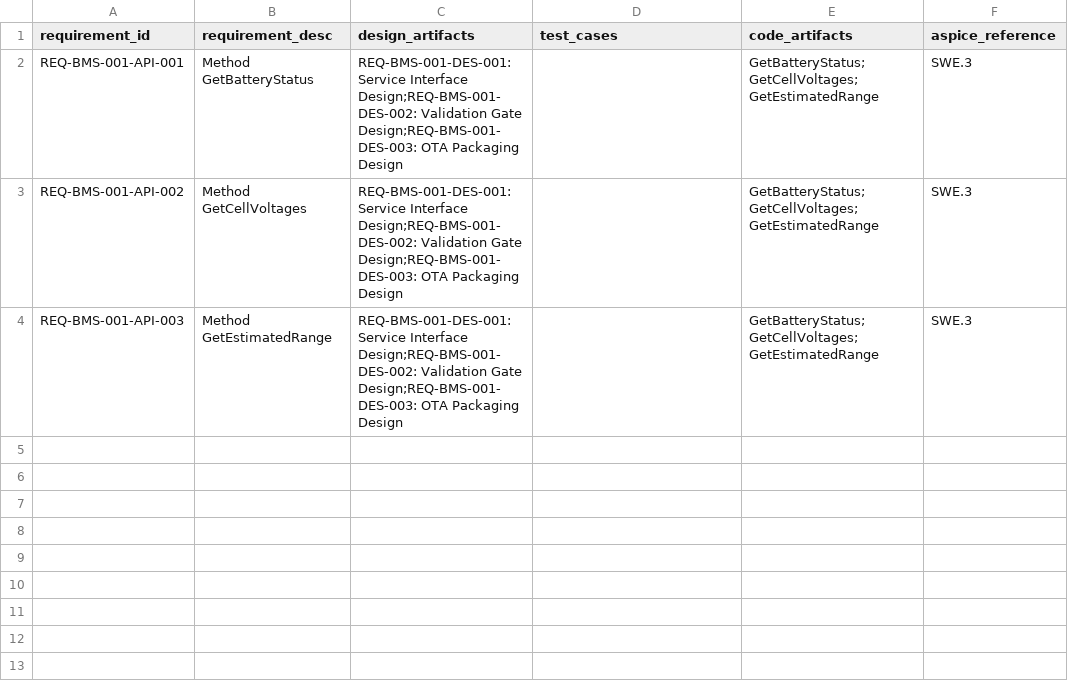
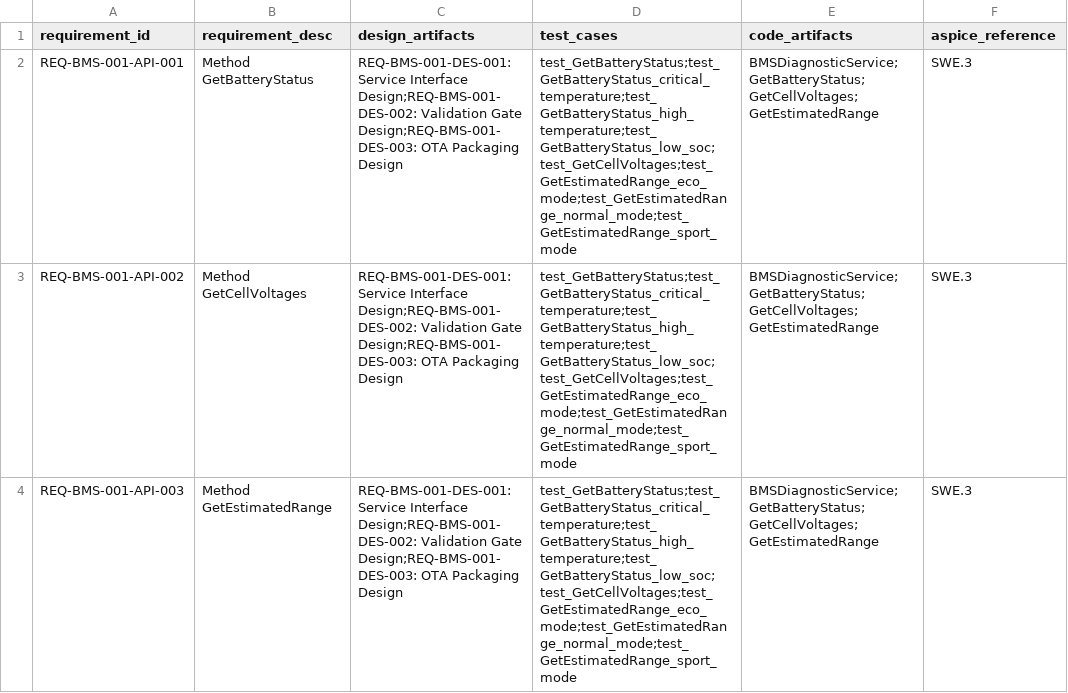
Before and after one commit to Yumekaz/AUTOFORGE, a CSV file: output/BMSDiagnosticService/traceability_matrix.csv, drawn as a sheet.

```diff
--- a/output/BMSDiagnosticService/traceability_matrix.csv
+++ b/output/BMSDiagnosticService/traceability_matrix.csv
@@ -1,4 +1,4 @@
 requirement_id,requirement_desc,design_artifacts,test_cases,code_artifacts,aspice_reference
-REQ-BMS-001-API-001,Method GetBatteryStatus,REQ-BMS-001-DES-001: Service Interface Design;REQ-BMS-001-DES-002: Validation Gate Design;REQ-BMS-001-DES-003: OTA Packaging Design,,GetBatteryStatus;GetCellVoltages;GetEstimatedRange,SWE.3
-REQ-BMS-001-API-002,Method GetCellVoltages,REQ-BMS-001-DES-001: Service Interface Design;REQ-BMS-001-DES-002: Validation Gate Design;REQ-BMS-001-DES-003: OTA Packaging Design,,GetBatteryStatus;GetCellVoltages;GetEstimatedRange,SWE.3
-REQ-BMS-001-API-003,Method GetEstimatedRange,REQ-BMS-001-DES-001: Service Interface Design;REQ-BMS-001-DES-002: Validation Gate Design;REQ-BMS-001-DES-003: OTA Packaging Design,,GetBatteryStatus;GetCellVoltages;GetEstimatedRange,SWE.3
+REQ-BMS-001-API-001,Method GetBatteryStatus,REQ-BMS-001-DES-001: Service Interface Design;REQ-BMS-001-DES-002: Validation Gate Design;REQ-BMS-001-DES-003: OTA Packaging Design,test_GetBatteryStatus;test_GetBatteryStatus_critical_temperature;test_GetBatteryStatus_high_temperature;test_GetBatteryStatus_low_soc;test_GetCellVoltages;test_GetEstimatedRange_eco_mode;test_GetEstimatedRange_normal_mode;test_GetEstimatedRange_sport_mode,BMSDiagnosticService;GetBatteryStatus;GetCellVoltages;GetEstimatedRange,SWE.3
+REQ-BMS-001-API-002,Method GetCellVoltages,REQ-BMS-001-DES-001: Service Interface Design;REQ-BMS-001-DES-002: Validation Gate Design;REQ-BMS-001-DES-003: OTA Packaging Design,test_GetBatteryStatus;test_GetBatteryStatus_critical_temperature;test_GetBatteryStatus_high_temperature;test_GetBatteryStatus_low_soc;test_GetCellVoltages;test_GetEstimatedRange_eco_mode;test_GetEstimatedRange_normal_mode;test_GetEstimatedRange_sport_mode,BMSDiagnosticService;GetBatteryStatus;GetCellVoltages;GetEstimatedRange,SWE.3
+REQ-BMS-001-API-003,Method GetEstimatedRange,REQ-BMS-001-DES-001: Service Interface Design;REQ-BMS-001-DES-002: Validation Gate Design;REQ-BMS-001-DES-003: OTA Packaging Design,test_GetBatteryStatus;test_GetBatteryStatus_critical_temperature;test_GetBatteryStatus_high_temperature;test_GetBatteryStatus_low_soc;test_GetCellVoltages;test_GetEstimatedRange_eco_mode;test_GetEstimatedRange_normal_mode;test_GetEstimatedRange_sport_mode,BMSDiagnosticService;GetBatteryStatus;GetCellVoltages;GetEstimatedRange,SWE.3
```
Also changed, not shown: output/BMSDiagnosticServiceML/traceability_matrix.csv, 56 other files.
